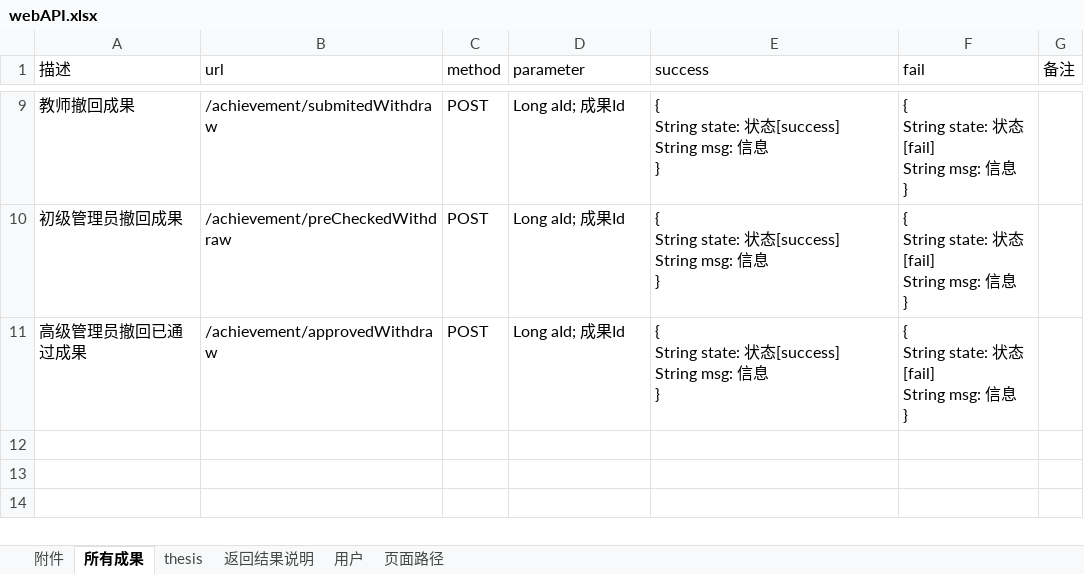
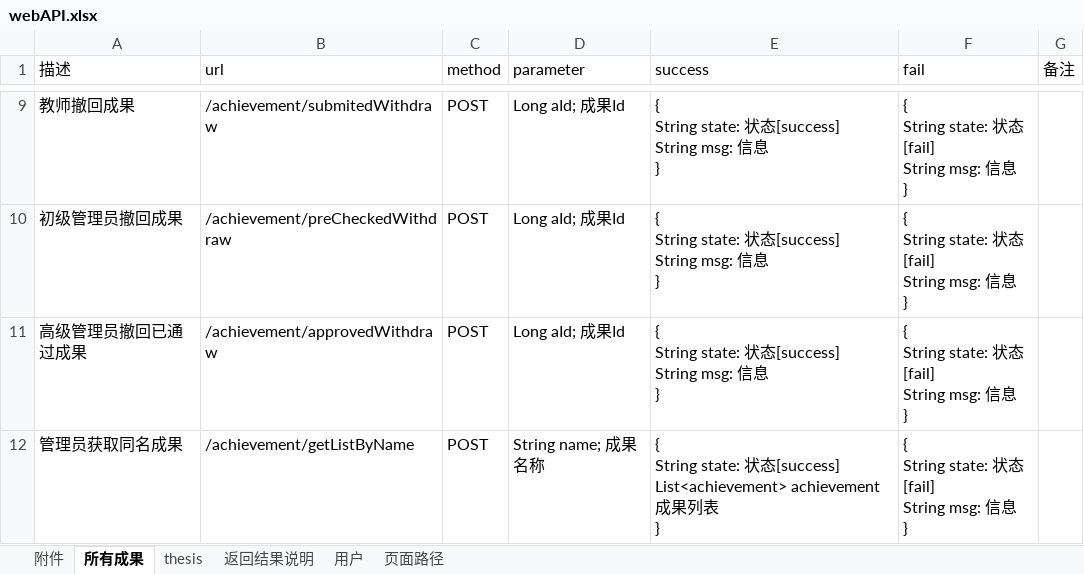
Before and after one commit to ImNotAFrog/ResearchAchievementManager-SpringBoot, an Excel workbook: webAPI.xlsx, sheet 所有成果, drawn as a sheet; only a part is shown, gaps mark what is left out; values as stored, in another font and other column widths than the file's, no borders; ↵ is a line break in a cell; the diff names each change by its address in the sheet, - before the commit and + after, or states it on an @@ line.

```diff
--- a/webAPI.xlsx (sheet 所有成果)
+++ b/webAPI.xlsx (sheet 所有成果)
+row 12: 管理员获取同名成果 | /achievement/getListByName | POST | String name; 成果名称 | { ↵ String state: 状态[success] ↵ List<achievement> achievement 成果列表 ↵ } | { ↵ String state: 状态[fail] ↵ String msg: 信息 ↵ }
```
Also changed, not shown: 11 other files.
